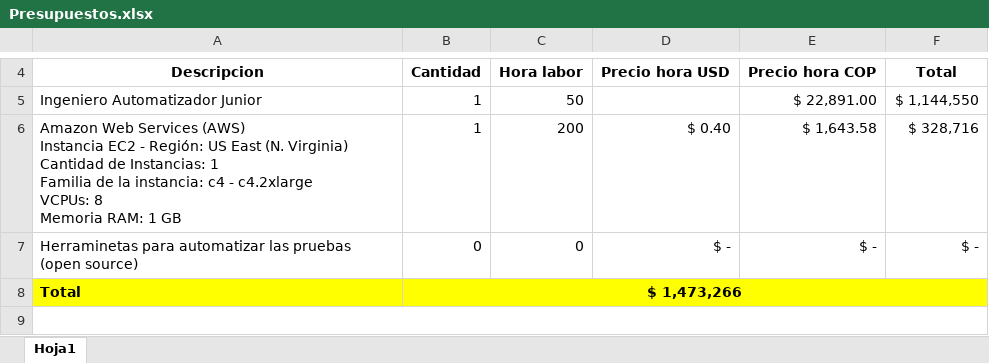
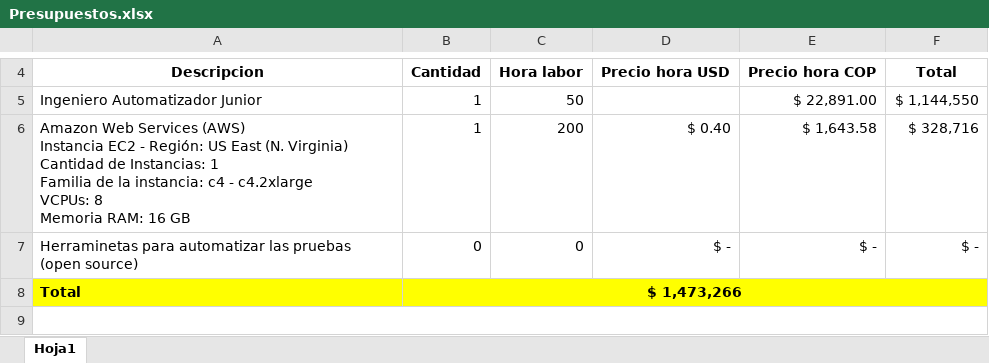
Before and after one commit to migrincon/Equipo6, an Excel workbook: Presupuestos.xlsx, sheet Hoja1, drawn as a sheet; only a part is shown, gaps mark what is left out; values as stored, in another font and other column widths than the file's, no borders; the diff names each change by its address in the sheet, - before the commit and + after, or states it on an @@ line.

Commit message:
Update Presupuestos.xlsx

```diff
--- a/Presupuestos.xlsx (sheet Hoja1)
+++ b/Presupuestos.xlsx (sheet Hoja1)
-A6: …Memoria RAM: 1 GB
+A6: …Memoria RAM: 16 GB
```
